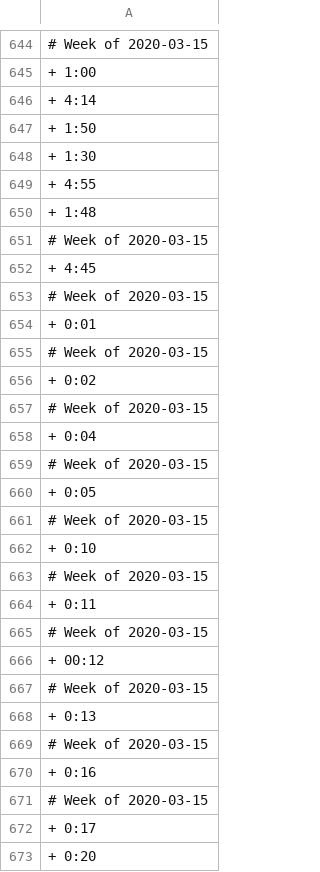
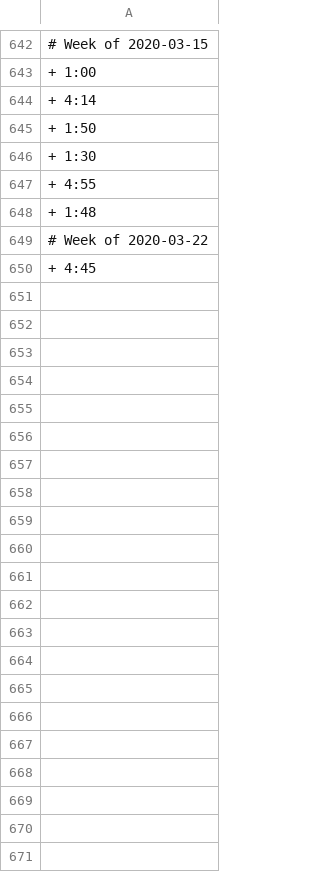
Before and after one commit to benleamon/public-data, a CSV file: time-tracker-log-legacy.csv, drawn as a sheet; only a part is shown, gaps mark what is left out; removed rows and columns are numbered as before the commit, all else as after; the diff covers the shown part only; the diff names each change by its address in the sheet, - before the commit and + after, or states it on an @@ line.

```diff
--- a/time-tracker-log-legacy.csv
+++ b/time-tracker-log-legacy.csv
-A649: # Week of 2020-03-15
+A649: # Week of 2020-03-22
-row 653: # Week of 2020-03-15
-row 654: + 0:01
-row 655: # Week of 2020-03-15
-row 656: + 0:02
-row 657: # Week of 2020-03-15
-row 658: + 0:04
-row 659: # Week of 2020-03-15
-row 660: + 0:05
-row 661: # Week of 2020-03-15
-row 662: + 0:10
-row 663: # Week of 2020-03-15
-row 664: + 0:11
-row 665: # Week of 2020-03-15
-row 666: + 00:12
-row 667: # Week of 2020-03-15
-row 668: + 0:13
-row 669: # Week of 2020-03-15
-row 670: + 0:16
-row 671: # Week of 2020-03-15
-row 672: + 0:17
-row 673: + 0:20
```
Also changed, not shown: 2 removed rows and 1 edited cell elsewhere in this file, time-tracker-log.csv.
